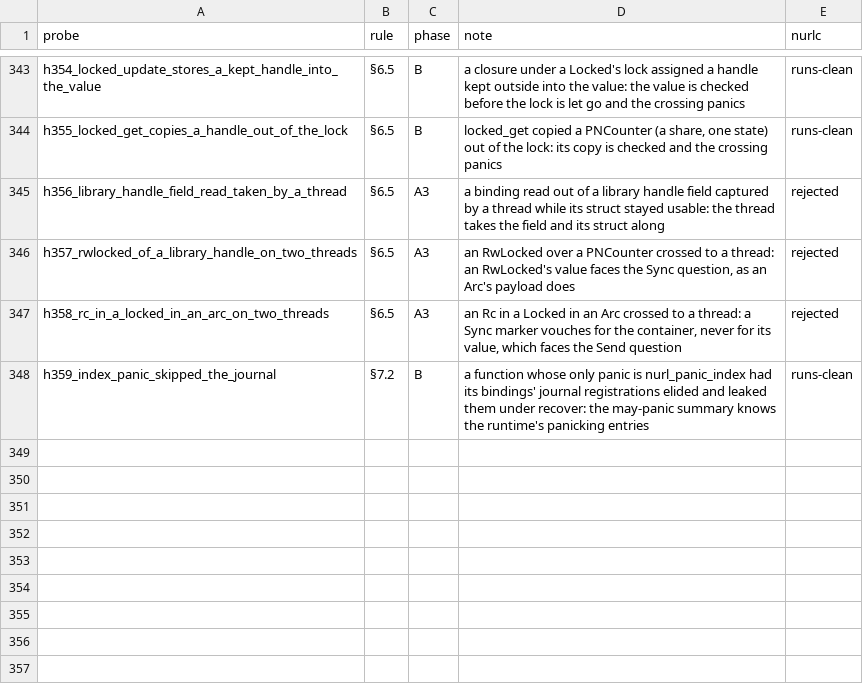
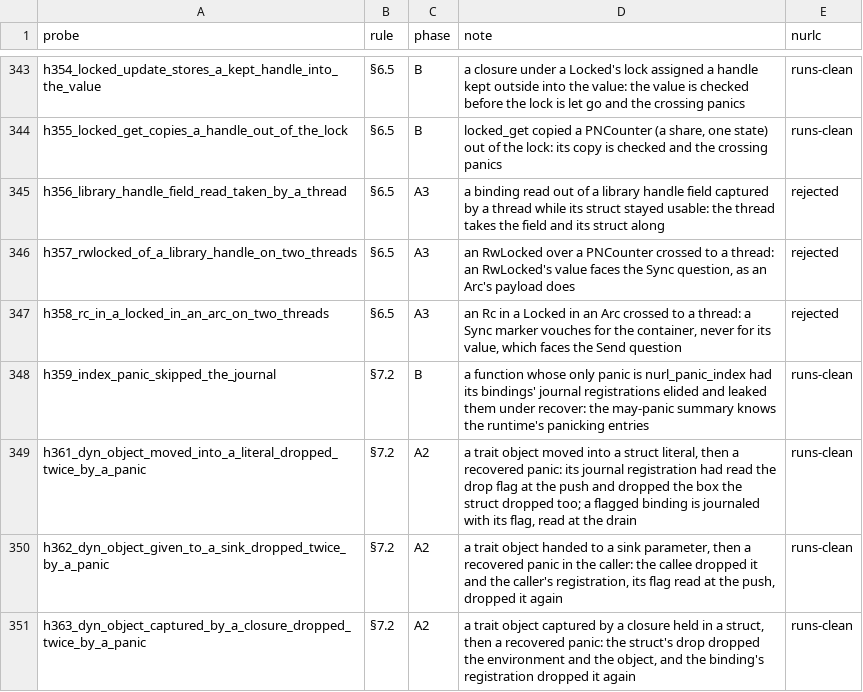
Before and after one commit to nurl-lang/nurl, a TSV file: formal/corpus/map.tsv, drawn as a sheet; only a part is shown, gaps mark what is left out; the diff names each change by its address in the sheet, - before the commit and + after, or states it on an @@ line.

```diff
--- a/formal/corpus/map.tsv
+++ b/formal/corpus/map.tsv
+row 349: h361_dyn_object_moved_into_a_literal_dropped_twice_by_a_panic | §7.2 | A2 | a trait object moved into a struct literal, then a recovered panic: its journal registration had read the drop flag at the push and dropped the box the struct dropped too; a flagged binding is journaled with its flag, read at the drain | runs-clean
+row 350: h362_dyn_object_given_to_a_sink_dropped_twice_by_a_panic | §7.2 | A2 | a trait object handed to a sink parameter, then a recovered panic in the caller: the callee dropped it and the caller's registration, its flag read at the push, dropped it again | runs-clean
+row 351: h363_dyn_object_captured_by_a_closure_dropped_twice_by_a_panic | §7.2 | A2 | a trait object captured by a closure held in a struct, then a recovered panic: the struct's drop dropped the environment and the object, and the binding's registration dropped it again | runs-clean
```
Also changed, not shown: 10 other files.
